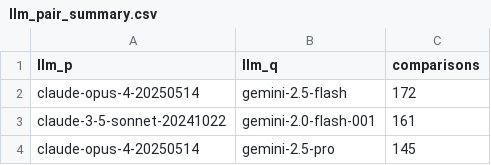
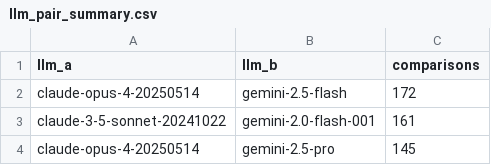
Before and after one commit to listar2000/prediction-powered-adaptive-shrinkage, a CSV file: data/lmarena/sample_data/llm_pair_summary.csv, drawn as a sheet; only a part is shown.

```diff
--- a/data/lmarena/sample_data/llm_pair_summary.csv
+++ b/data/lmarena/sample_data/llm_pair_summary.csv
@@ -1,2 +1,2 @@
-llm_p,llm_q,comparisons
+llm_a,llm_b,comparisons
 claude-opus-4-20250514,gemini-2.5-flash,172
```
Also changed, not shown: 5 other files.
